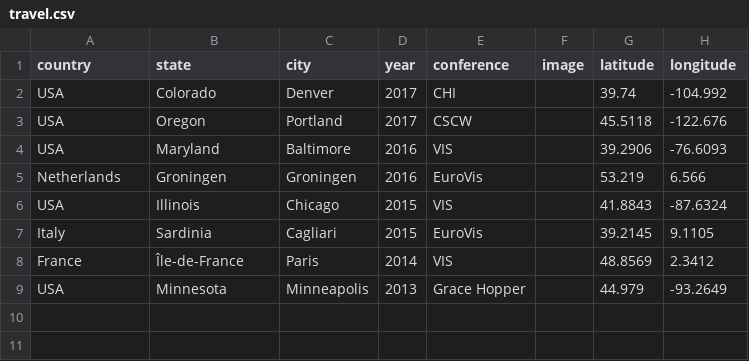
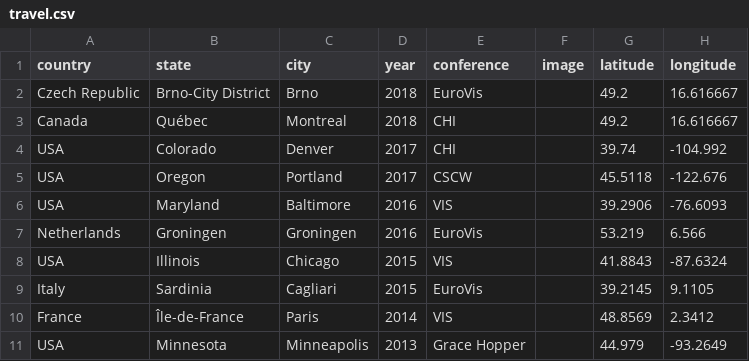
Before and after one commit to jhoffswell/jhoffswell.github.io, a CSV file: website/resources/data/travel.csv, drawn as a sheet.

Commit message:
Updated Website with EuroVis Paper
Updated my website to include my EuroVis Paper on SetCoLa.

```diff
--- a/website/resources/data/travel.csv
+++ b/website/resources/data/travel.csv
@@ -1,2 +1,4 @@
 country,state,city,year,conference,image,latitude,longitude
+Czech Republic,Brno-City District,Brno,2018,EuroVis,,49.2,16.616667
+Canada,Québec,Montreal,2018,CHI,,49.2,16.616667
 USA,Colorado,Denver,2017,CHI,,39.74,-104.992
```
Also changed, not shown: 11 other files.
